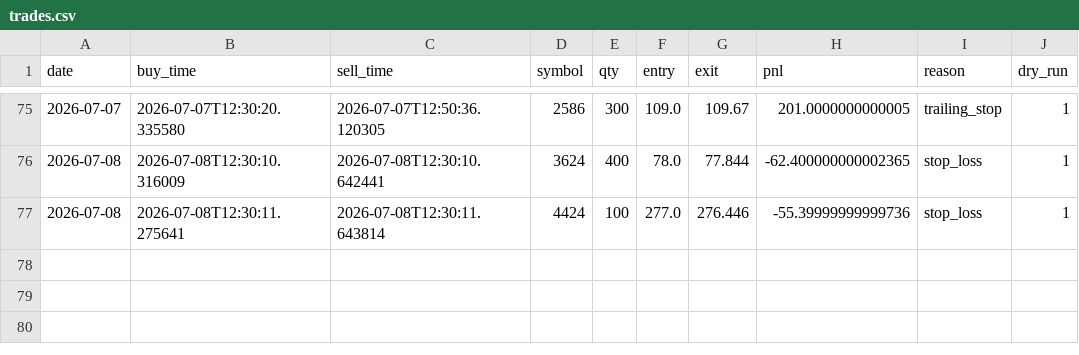
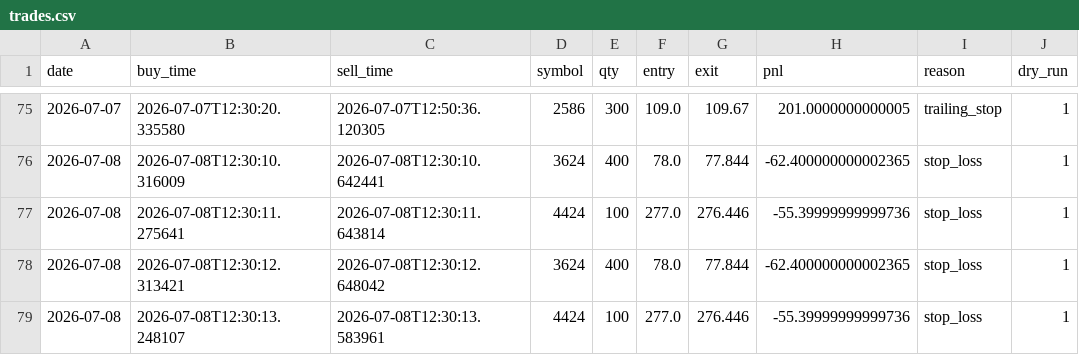
Before and after one commit to mmmkmk12123/kabu-dashboard, a CSV file: reports/trades.csv, drawn as a sheet; only a part is shown, gaps mark what is left out.

Commit message:
data update

```diff
--- a/reports/trades.csv
+++ b/reports/trades.csv
@@ -77 +77,3 @@ date,buy_time,sell_time,symbol,qty,entry,exit,pnl,reason,dry_run
 2026-07-08,2026-07-08T12:30:11.275641,2026-07-08T12:30:11.643814,4424,100,277.0,276.446,-55.39999999999736,stop_loss,1
+2026-07-08,2026-07-08T12:30:12.313421,2026-07-08T12:30:12.648042,3624,400,78.0,77.844,-62.400000000002365,stop_loss,1
+2026-07-08,2026-07-08T12:30:13.248107,2026-07-08T12:30:13.583961,4424,100,277.0,276.446,-55.39999999999736,stop_loss,1
```
Also changed, not shown: 1 other file.
